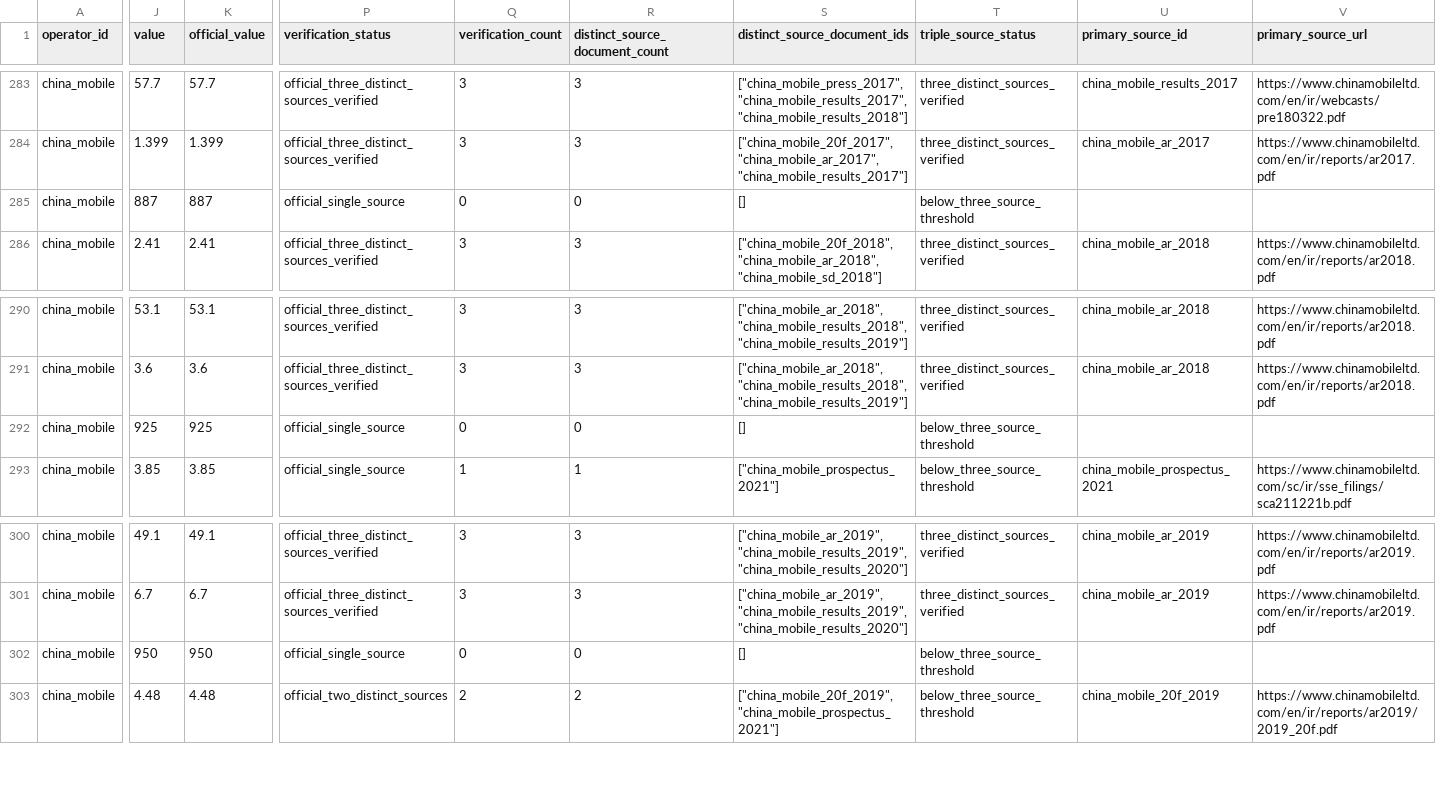
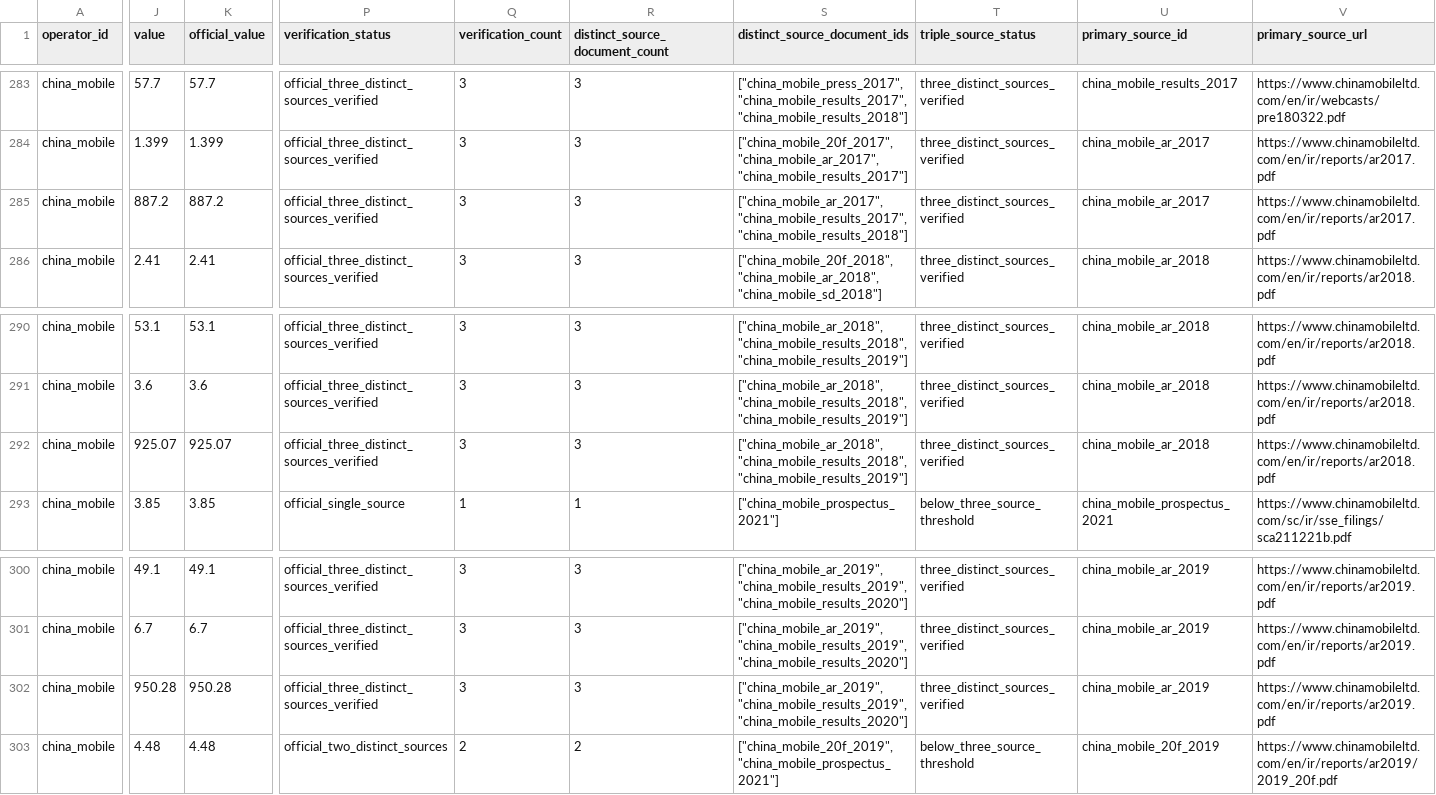
Before and after one commit to AlexLIAOPOLY/cmhk-competitive-intelligence, a CSV file: agent_knowledge/global_top5_operators_2016_2025/annual_metrics.csv, drawn as a sheet; only a part is shown, gaps mark what is left out; the diff covers the shown part only; the diff names each change by its address in the sheet, - before the commit and + after, or states it on an @@ line.

Commit message:
Certify China Mobile historical mobile customers

```diff
--- a/agent_knowledge/global_top5_operators_2016_2025/annual_metrics.csv
+++ b/agent_knowledge/global_top5_operators_2016_2025/annual_metrics.csv
-J285 (value): 887
+J285 (value): 887.2
-K285 (official_value): 887
+K285 (official_value): 887.2
-P285 (verification_status): official_single_source
+P285 (verification_status): official_three_distinct_sources_verified
-Q285 (verification_count): 0
+Q285 (verification_count): 3
-R285 (distinct_source_document_count): 0
+R285 (distinct_source_document_count): 3
-S285 (distinct_source_document_ids): []
+S285 (distinct_source_document_ids): ["china_mobile_ar_2017", "china_mobile_results_2017", "china_mobile_results_2018"]
-T285 (triple_source_status): below_three_source_threshold
+T285 (triple_source_status): three_distinct_sources_verified
-U285 (primary_source_id): (empty)
+U285 (primary_source_id): china_mobile_ar_2017
-V285 (primary_source_url): (empty)
+V285 (primary_source_url): https://www.chinamobileltd.com/en/ir/reports/ar2017.pdf
-J292 (value): 925
+J292 (value): 925.07
-K292 (official_value): 925
+K292 (official_value): 925.07
-P292 (verification_status): official_single_source
+P292 (verification_status): official_three_distinct_sources_verified
-Q292 (verification_count): 0
+Q292 (verification_count): 3
-R292 (distinct_source_document_count): 0
+R292 (distinct_source_document_count): 3
-S292 (distinct_source_document_ids): []
+S292 (distinct_source_document_ids): ["china_mobile_ar_2018", "china_mobile_results_2018", "china_mobile_results_2019"]
-T292 (triple_source_status): below_three_source_threshold
+T292 (triple_source_status): three_distinct_sources_verified
-U292 (primary_source_id): (empty)
+U292 (primary_source_id): china_mobile_ar_2018
-V292 (primary_source_url): (empty)
+V292 (primary_source_url): https://www.chinamobileltd.com/en/ir/reports/ar2018.pdf
-J302 (value): 950
+J302 (value): 950.28
-K302 (official_value): 950
+K302 (official_value): 950.28
-P302 (verification_status): official_single_source
+P302 (verification_status): official_three_distinct_sources_verified
-Q302 (verification_count): 0
+Q302 (verification_count): 3
-R302 (distinct_source_document_count): 0
+R302 (distinct_source_document_count): 3
-S302 (distinct_source_document_ids): []
+S302 (distinct_source_document_ids): ["china_mobile_ar_2019", "china_mobile_results_2019", "china_mobile_results_2020"]
-T302 (triple_source_status): below_three_source_threshold
+T302 (triple_source_status): three_distinct_sources_verified
-U302 (primary_source_id): (empty)
+U302 (primary_source_id): china_mobile_ar_2019
-V302 (primary_source_url): (empty)
+V302 (primary_source_url): https://www.chinamobileltd.com/en/ir/reports/ar2019.pdf
```
Also changed, not shown: 78 edited cells elsewhere in this file, agent_knowledge/knowledge_integrity_audits/cross_database_common_disclosure_audit_2026-08-18.csv, agent_knowledge/quarterly_competitor_metrics_2026-06-18/annual_operating_metrics_2016_2025.csv, 14 other files.
